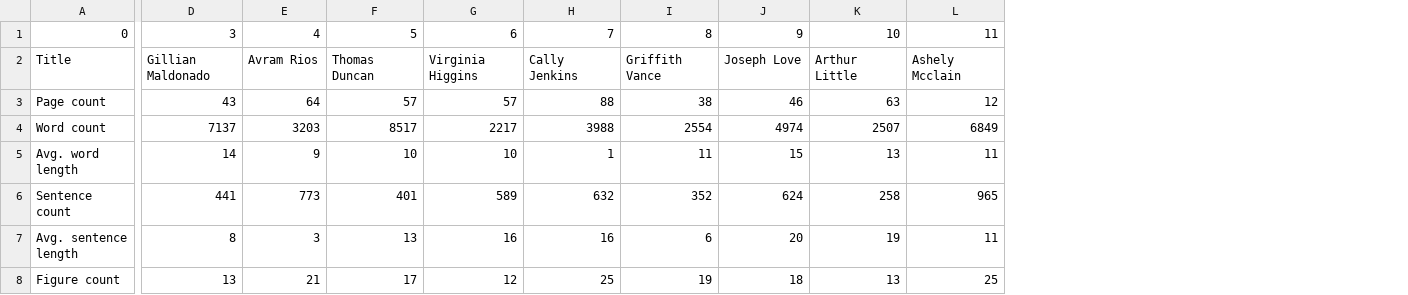
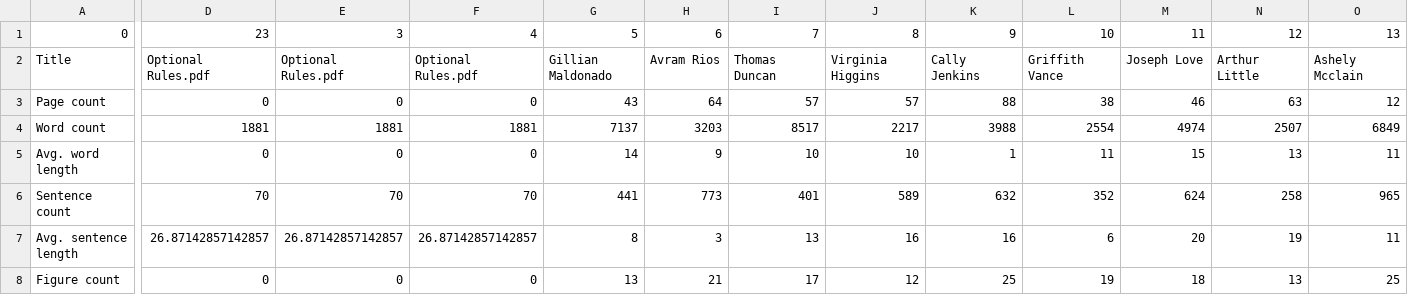
Before and after one commit to TobiasHaan/Masterprojekt_Both_Gehrmann_Haan_Querner, a CSV file: data/thesis.csv, drawn as a sheet; only a part is shown, gaps mark what is left out; addresses are those after the commit; the diff covers the shown part only; the diff names each change by its address in the sheet, - before the commit and + after, or states it on an @@ line.

Commit message:
Update thesis.csv

```diff
--- a/data/thesis.csv
+++ b/data/thesis.csv
+column D, rows 1-8: 23 | Optional Rules.pdf | 0 | 1881 | 0 | 70 | 26.87142857142857 | 0
+column E, rows 1-8: 3 | Optional Rules.pdf | 0 | 1881 | 0 | 70 | 26.87142857142857 | 0
+column F, rows 1-8: 4 | Optional Rules.pdf | 0 | 1881 | 0 | 70 | 26.87142857142857 | 0
-G1: 3
+G1: 5
-H1: 4
+H1: 6
-I1: 5
+I1: 7
-J1: 6
+J1: 8
-K1: 7
+K1: 9
-L1: 8
+L1: 10
-M1: 9
+M1: 11
-N1: 10
+N1: 12
-O1: 11
+O1: 13
```
Also changed, not shown: 9 edited cells elsewhere in this file.
